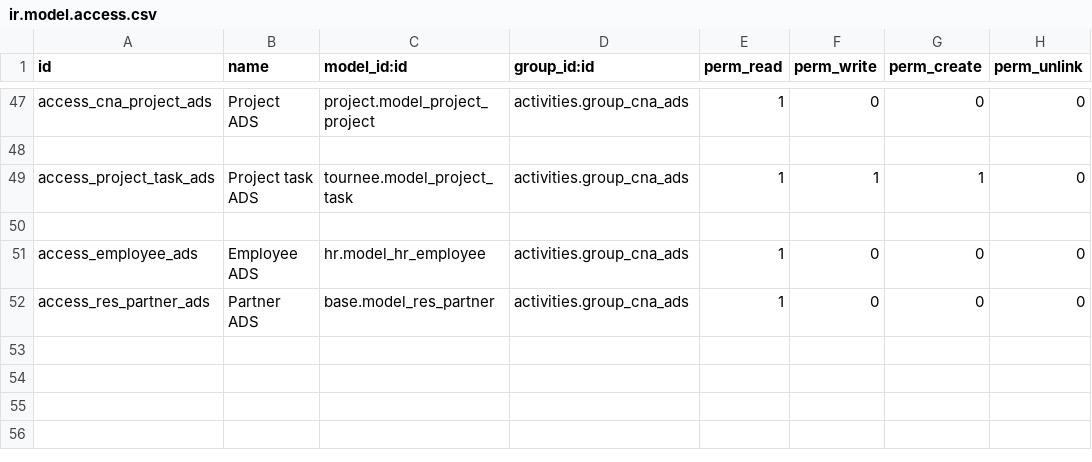
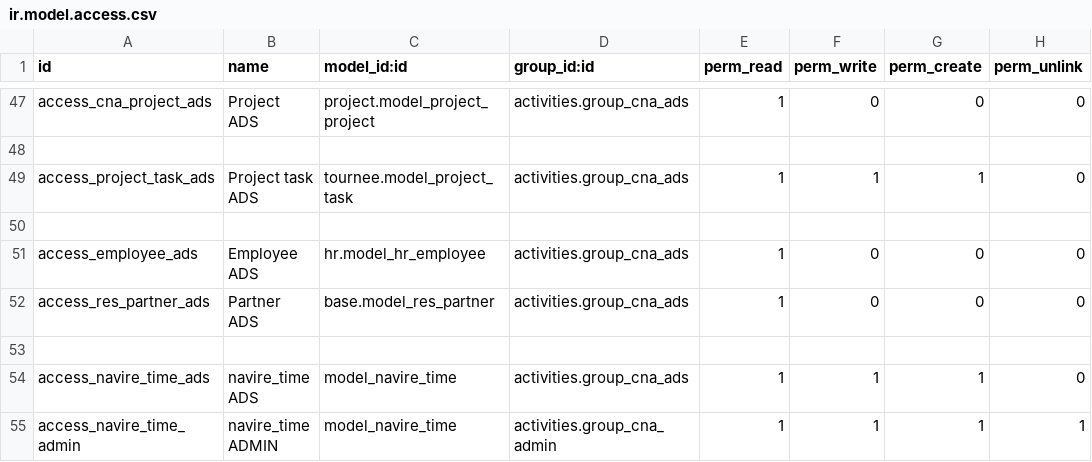
Before and after one commit to fa-odoo/CNA, a CSV file: tournee/security/ir.model.access.csv, drawn as a sheet; only a part is shown, gaps mark what is left out.

Commit message:
[ADD] navire time modul

```diff
--- a/tournee/security/ir.model.access.csv
+++ b/tournee/security/ir.model.access.csv
@@ -52 +52,4 @@
 "access_res_partner_ads","Partner ADS","base.model_res_partner","activities.group_cna_ads",1,0,0,0
+
+"access_navire_time_ads","navire_time ADS","model_navire_time","activities.group_cna_ads",1,1,1,0
+"access_navire_time_admin","navire_time ADMIN","model_navire_time","activities.group_cna_admin",1,1,1,1
```
Also changed, not shown: 5 other files.
